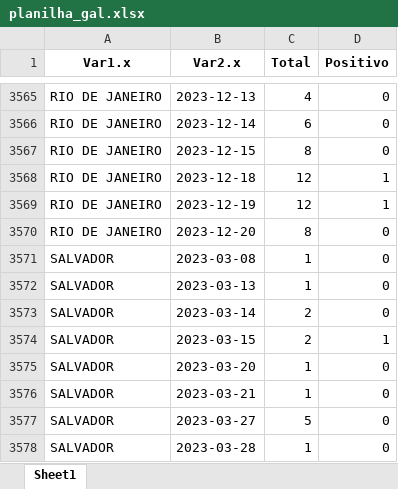
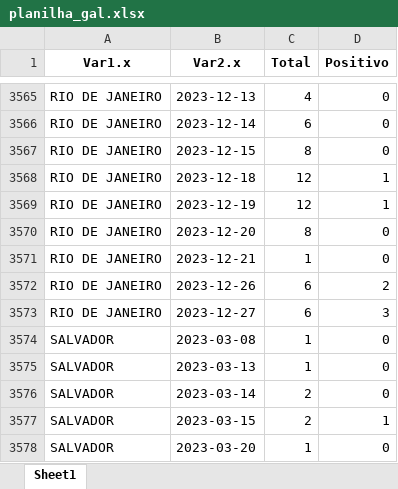
Before and after one commit to eduardompeixoto/positividade_GAL, an Excel workbook: inst/planilha_gal.xlsx, sheet Sheet1, drawn as a sheet; only a part is shown, gaps mark what is left out; the shorter side is filled out with more unchanged rows; values as stored, in another font and other column widths than the file's, no borders; the diff names each change by its address in the sheet, - before the commit and + after, or states it on an @@ line.

Commit message:
2023-12-28 13:29:53.336937

```diff
--- a/inst/planilha_gal.xlsx (sheet Sheet1)
+++ b/inst/planilha_gal.xlsx (sheet Sheet1)
+row 3571: RIO DE JANEIRO | 2023-12-21 | 1 | 0
+row 3572: RIO DE JANEIRO | 2023-12-26 | 6 | 2
+row 3573: RIO DE JANEIRO | 2023-12-27 | 6 | 3
```
